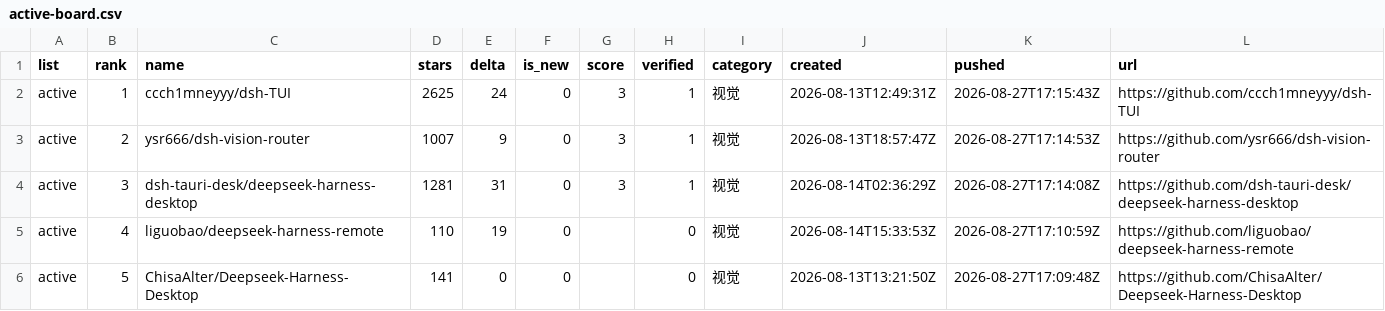
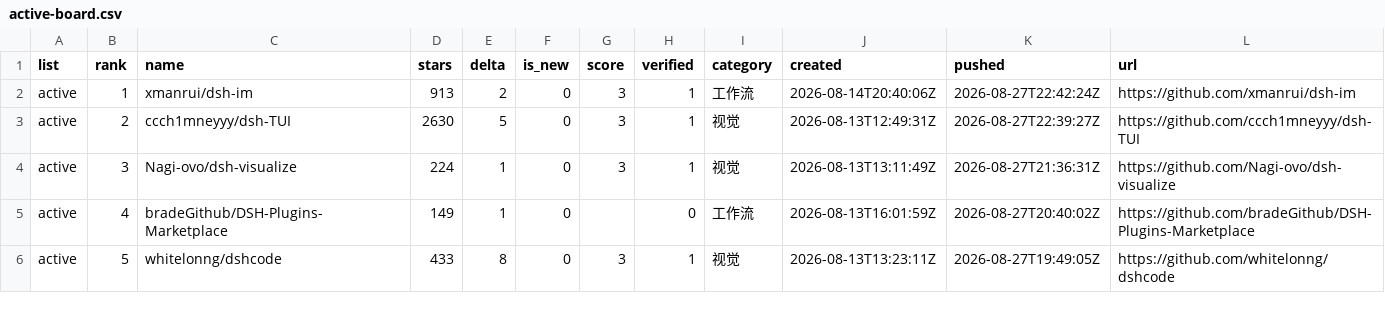
Before and after one commit to dsh-pulse/dsh-daily-pulse, a CSV file: reports/data/active-board.csv, drawn as a sheet.

```diff
--- a/reports/data/active-board.csv
+++ b/reports/data/active-board.csv
@@ -1,6 +1,6 @@
 list,rank,name,stars,delta,is_new,score,verified,category,created,pushed,url
-active,1,ccch1mneyyy/dsh-TUI,2625,24,0,3,1,视觉,2026-08-13T12:49:31Z,2026-08-27T17:15:43Z,https://github.com/ccch1mneyyy/dsh-TUI
-active,2,ysr666/dsh-vision-router,1007,9,0,3,1,视觉,2026-08-13T18:57:47Z,2026-08-27T17:14:53Z,https://github.com/ysr666/dsh-vision-router
-active,3,dsh-tauri-desk/deepseek-harness-desktop,1281,31,0,3,1,视觉,2026-08-14T02:36:29Z,2026-08-27T17:14:08Z,https://github.com/dsh-tauri-desk/deepseek-harness-desktop
-active,4,liguobao/deepseek-harness-remote,110,19,0,,0,视觉,2026-08-14T15:33:53Z,2026-08-27T17:10:59Z,https://github.com/liguobao/deepseek-harness-remote
-active,5,ChisaAlter/Deepseek-Harness-Desktop,141,0,0,,0,视觉,2026-08-13T13:21:50Z,2026-08-27T17:09:48Z,https://github.com/ChisaAlter/Deepseek-Harness-Desktop
+active,1,xmanrui/dsh-im,913,2,0,3,1,工作流,2026-08-14T20:40:06Z,2026-08-27T22:42:24Z,https://github.com/xmanrui/dsh-im
+active,2,ccch1mneyyy/dsh-TUI,2630,5,0,3,1,视觉,2026-08-13T12:49:31Z,2026-08-27T22:39:27Z,https://github.com/ccch1mneyyy/dsh-TUI
+active,3,Nagi-ovo/dsh-visualize,224,1,0,3,1,视觉,2026-08-13T13:11:49Z,2026-08-27T21:36:31Z,https://github.com/Nagi-ovo/dsh-visualize
+active,4,bradeGithub/DSH-Plugins-Marketplace,149,1,0,,0,工作流,2026-08-13T16:01:59Z,2026-08-27T20:40:02Z,https://github.com/bradeGithub/DSH-Plugins-Marketplace
+active,5,whitelonng/dshcode,433,8,0,3,1,视觉,2026-08-13T13:23:11Z,2026-08-27T19:49:05Z,https://github.com/whitelonng/dshcode
```
Also changed, not shown: reports/data/category-boards.csv, reports/data/latest.csv, 14 other files.
